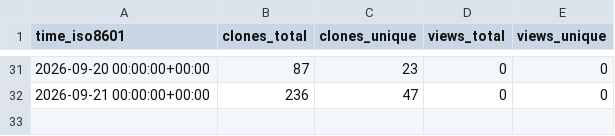
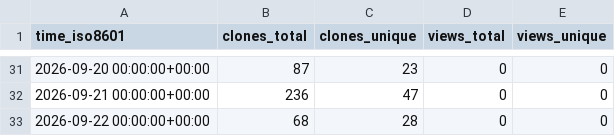
Before and after one commit to FAROTECH/orbitfabric-analytics, a CSV file: OrbitFabric/orbitfabric-adapter-catalog/ghrs-data/views_clones_aggregate.csv, drawn as a sheet; only a part is shown, gaps mark what is left out; the diff names each change by its address in the sheet, - before the commit and + after, or states it on an @@ line.

```diff
--- a/OrbitFabric/orbitfabric-adapter-catalog/ghrs-data/views_clones_aggregate.csv
+++ b/OrbitFabric/orbitfabric-adapter-catalog/ghrs-data/views_clones_aggregate.csv
+row 33: 2026-09-22 00:00:00+00:00 | 68 | 28 | 0 | 0
```
